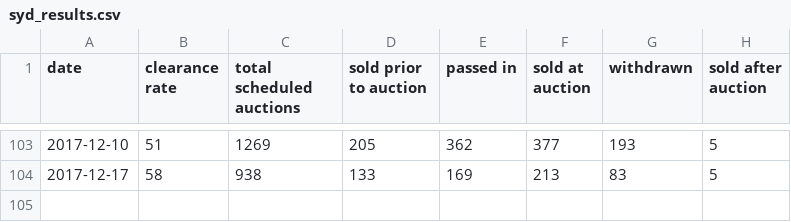
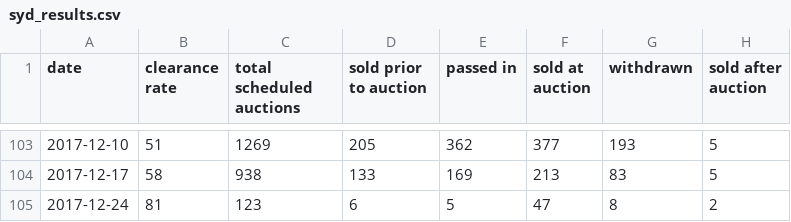
Before and after one commit to cameronmendoza/syd_auction_results, a CSV file: syd_results.csv, drawn as a sheet; only a part is shown, gaps mark what is left out; the diff names each change by its address in the sheet, - before the commit and + after, or states it on an @@ line.

Commit message:
update

```diff
--- a/syd_results.csv
+++ b/syd_results.csv
+row 105: 2017-12-24 | 81 | 123 | 6 | 5 | 47 | 8 | 2
```
